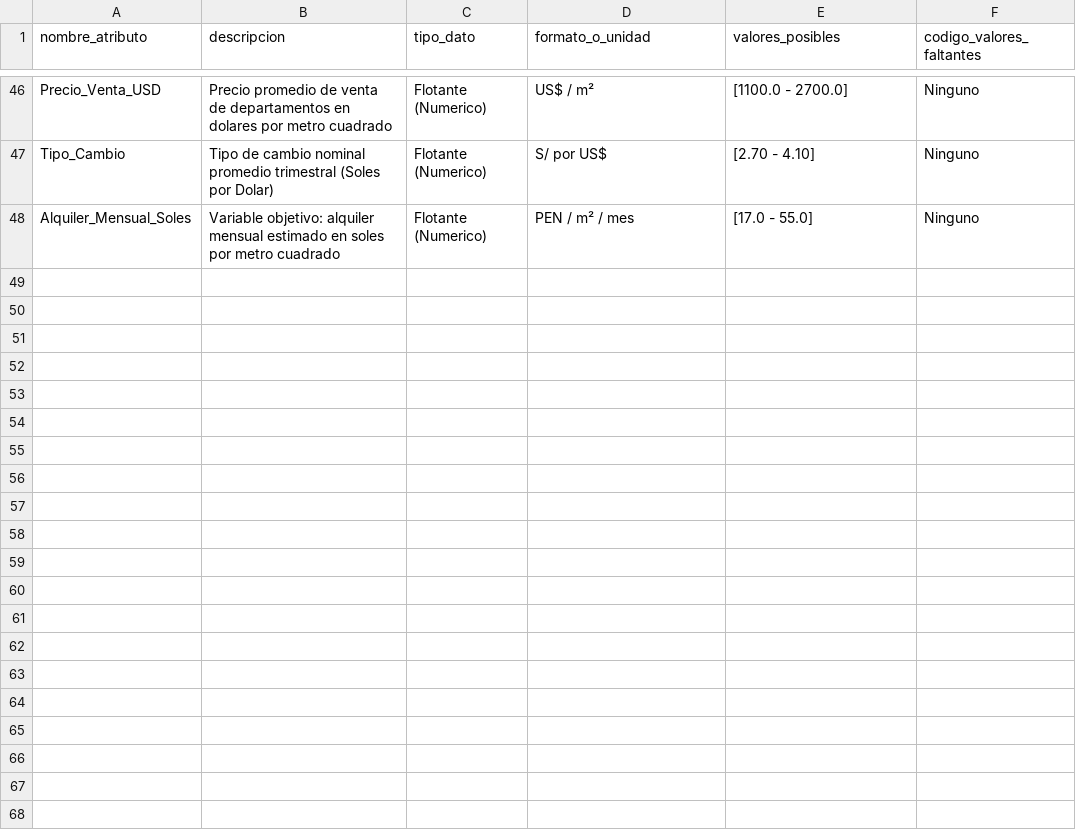
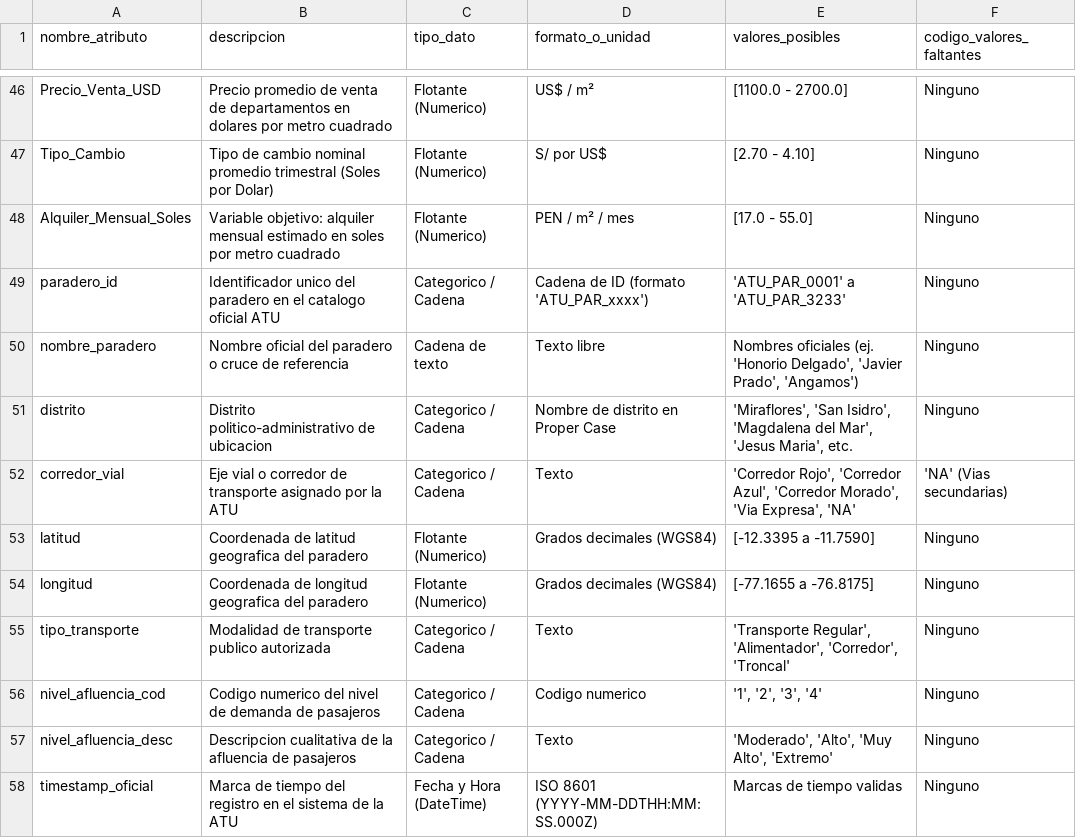
Before and after one commit to Luciana-y/DepaRent, a CSV file: deliveries/week04/data_dictionary.csv, drawn as a sheet; only a part is shown, gaps mark what is left out.

Commit message:
docs: cambio en la documentacion agregando paraderos.csv

```diff
--- a/deliveries/week04/data_dictionary.csv
+++ b/deliveries/week04/data_dictionary.csv
@@ -48 +48,11 @@ Tipo_Cambio,Tipo de cambio nominal promedio trimestral (Soles por Dolar),Flotant
 Alquiler_Mensual_Soles,Variable objetivo: alquiler mensual estimado en soles por metro cuadrado,Flotante (Numerico),PEN / m² / mes,[17.0 - 55.0],Ninguno
+paradero_id,Identificador unico del paradero en el catalogo oficial ATU,Categorico / Cadena,Cadena de ID (formato 'ATU_PAR_xxxx'),'ATU_PAR_0001' a 'ATU_PAR_3233',Ninguno
+nombre_paradero,Nombre oficial del paradero o cruce de referencia,Cadena de texto,Texto libre,"Nombres oficiales (ej. 'Honorio Delgado', 'Javier Prado', 'Angamos')",Ninguno
+distrito,Distrito politico-administrativo de ubicacion,Categorico / Cadena,Nombre de distrito en Proper Case,"'Miraflores', 'San Isidro', 'Magdalena del Mar', 'Jesus Maria', etc.",Ninguno
+corredor_vial,Eje vial o corredor de transporte asignado por la ATU,Categorico / Cadena,Texto,"'Corredor Rojo', 'Corredor Azul', 'Corredor Morado', 'Via Expresa', 'NA'",'NA' (Vias secundarias)
+latitud,Coordenada de latitud geografica del paradero,Flotante (Numerico),Grados decimales (WGS84),[-12.3395 a -11.7590],Ninguno
+longitud,Coordenada de longitud geografica del paradero,Flotante (Numerico),Grados decimales (WGS84),[-77.1655 a -76.8175],Ninguno
+tipo_transporte,Modalidad de transporte publico autorizada,Categorico / Cadena,Texto,"'Transporte Regular', 'Alimentador', 'Corredor', 'Troncal'",Ninguno
+nivel_afluencia_cod,Codigo numerico del nivel de demanda de pasajeros,Categorico / Cadena,Codigo numerico,"'1', '2', '3', '4'",Ninguno
+nivel_afluencia_desc,Descripcion cualitativa de la afluencia de pasajeros,Categorico / Cadena,Texto,"'Moderado', 'Alto', 'Muy Alto', 'Extremo'",Ninguno
+timestamp_oficial,Marca de tiempo del registro en el sistema de la ATU,Fecha y Hora (DateTime),ISO 8601 (YYYY-MM-DDTHH:MM:SS.000Z),Marcas de tiempo validas,Ninguno
```
Also changed, not shown: 3 other files.
